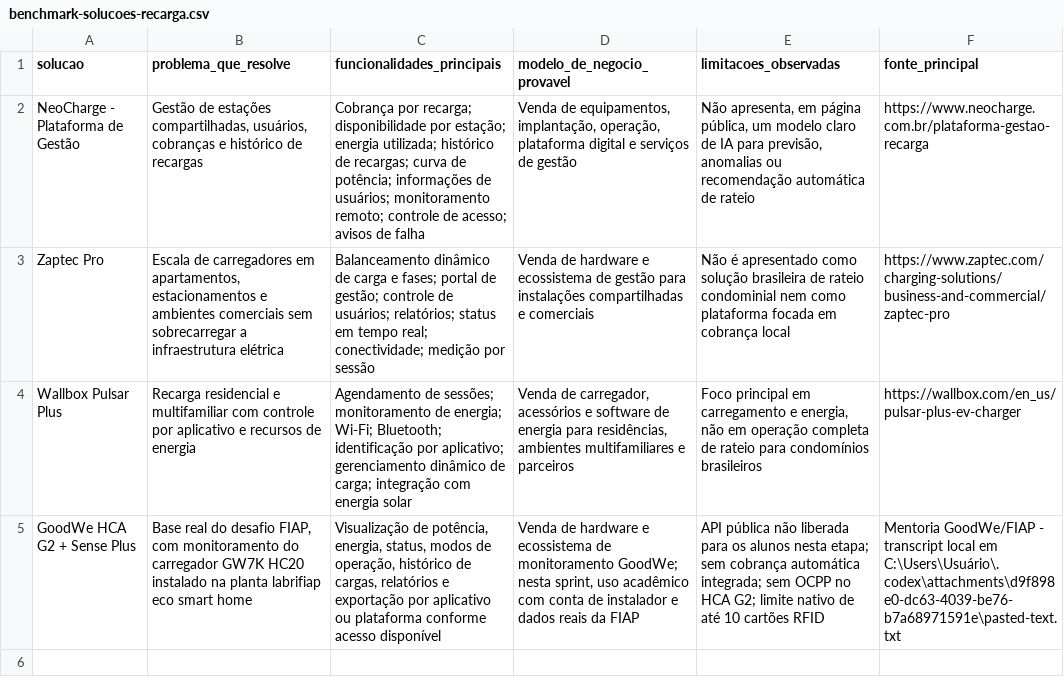
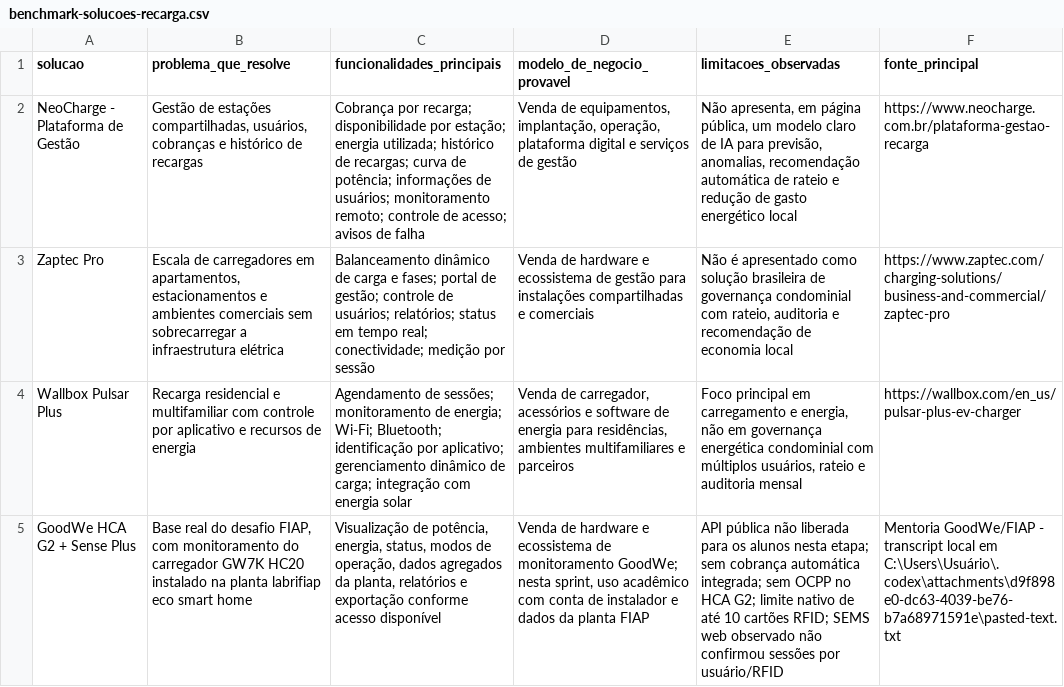
Before and after one commit to dandgsf/enterprise-challenge-goodwe, a CSV file: data/benchmark-solucoes-recarga.csv, drawn as a sheet; the diff names each change by its address in the sheet, - before the commit and + after, or states it on an @@ line.

```diff
--- a/data/benchmark-solucoes-recarga.csv
+++ b/data/benchmark-solucoes-recarga.csv
-E2 (limitacoes_observadas): …para previsão, anomalias ou recomendação automática de rateio
+E2 (limitacoes_observadas): …para previsão, anomalias, recomendação automática de rateio e redução de gasto energético local
-E3 (limitacoes_observadas): …brasileira de rateio condominial nem como plataforma focada em cobrança local
+E3 (limitacoes_observadas): …brasileira de governança condominial com rateio, auditoria e recomendação de economia local
-E4 (limitacoes_observadas): …não em operação completa de rateio para condomínios brasileiros
+E4 (limitacoes_observadas): …não em governança energética condominial com múltiplos usuários, rateio e auditoria mensal
-C5 (funcionalidades_principais): …de operação, histórico de cargas, relatórios e exportação por aplicativo ou plataforma conforme acesso…
+C5 (funcionalidades_principais): …de operação, dados agregados da planta, relatórios e exportação conforme acesso…
-D5 (modelo_de_negocio_provavel): …e dados reais da FIAP
+D5 (modelo_de_negocio_provavel): …e dados da planta FIAP
-E5 (limitacoes_observadas): …10 cartões RFID
+E5 (limitacoes_observadas): …10 cartões RFID; SEMS web observado não confirmou sessões por usuário/RFID
```
Also changed, not shown: data/dicionario-campos-sessoes.csv, data/exemplo-sessoes-sense-plus.csv, 14 other files.
